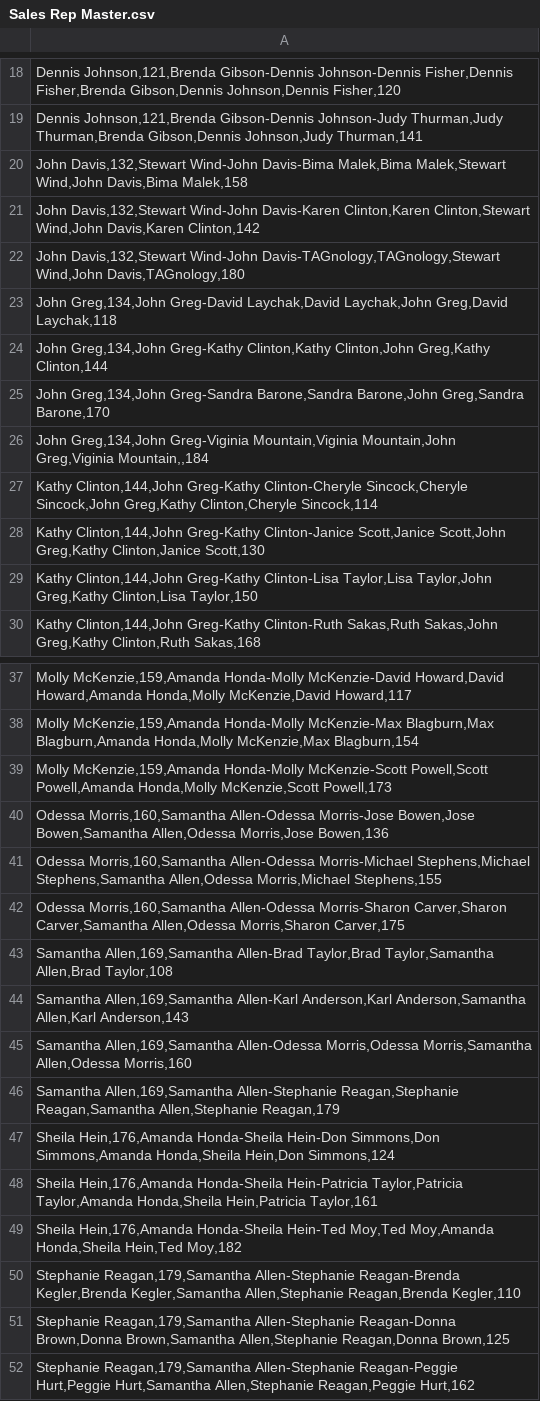
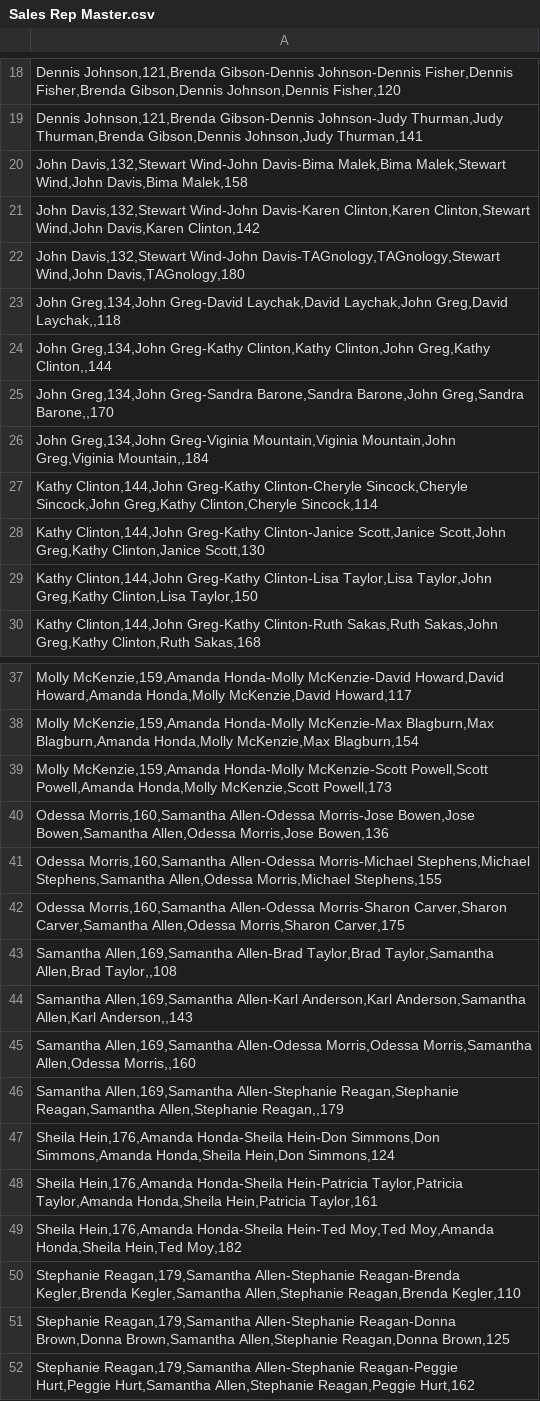
Before and after one commit to Haribiddacdw/ecommerce_data, a CSV file: Sales Rep Master.csv, drawn as a sheet; only a part is shown, gaps mark what is left out; the diff covers the shown part only.

```diff
--- a/Sales Rep Master.csv
+++ b/Sales Rep Master.csv
@@ -22,5 +22,5 @@
 "John Davis,132,Stewart Wind-John Davis-TAGnology,TAGnology,Stewart Wind,John Davis,TAGnology,180"
-"John Greg,134,John Greg-David Laychak,David Laychak,John Greg,David Laychak,118"
-"John Greg,134,John Greg-Kathy Clinton,Kathy Clinton,John Greg,Kathy Clinton,144"
-"John Greg,134,John Greg-Sandra Barone,Sandra Barone,John Greg,Sandra Barone,170"
+"John Greg,134,John Greg-David Laychak,David Laychak,John Greg,David Laychak,,118"
+"John Greg,134,John Greg-Kathy Clinton,Kathy Clinton,John Greg,Kathy Clinton,,144"
+"John Greg,134,John Greg-Sandra Barone,Sandra Barone,John Greg,Sandra Barone,,170"
 "John Greg,134,John Greg-Viginia Mountain,Viginia Mountain,John Greg,Viginia Mountain,,184"
@@ -42,6 +42,6 @@
 "Odessa Morris,160,Samantha Allen-Odessa Morris-Sharon Carver,Sharon Carver,Samantha Allen,Odessa Morris,Sharon Carver,175"
-"Samantha Allen,169,Samantha Allen-Brad Taylor,Brad Taylor,Samantha Allen,Brad Taylor,108"
-"Samantha Allen,169,Samantha Allen-Karl Anderson,Karl Anderson,Samantha Allen,Karl Anderson,143"
-"Samantha Allen,169,Samantha Allen-Odessa Morris,Odessa Morris,Samantha Allen,Odessa Morris,160"
-"Samantha Allen,169,Samantha Allen-Stephanie Reagan,Stephanie Reagan,Samantha Allen,Stephanie Reagan,179"
+"Samantha Allen,169,Samantha Allen-Brad Taylor,Brad Taylor,Samantha Allen,Brad Taylor,,108"
+"Samantha Allen,169,Samantha Allen-Karl Anderson,Karl Anderson,Samantha Allen,Karl Anderson,,143"
+"Samantha Allen,169,Samantha Allen-Odessa Morris,Odessa Morris,Samantha Allen,Odessa Morris,,160"
+"Samantha Allen,169,Samantha Allen-Stephanie Reagan,Stephanie Reagan,Samantha Allen,Stephanie Reagan,,179"
 "Sheila Hein,176,Amanda Honda-Sheila Hein-Don Simmons,Don Simmons,Amanda Honda,Sheila Hein,Don Simmons,124"
```
Also changed, not shown: 16 edited cells elsewhere in this file.
